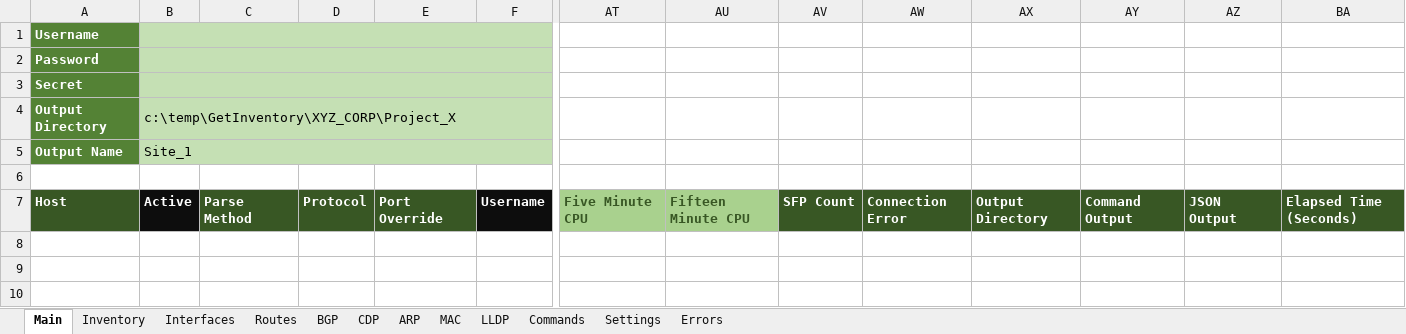
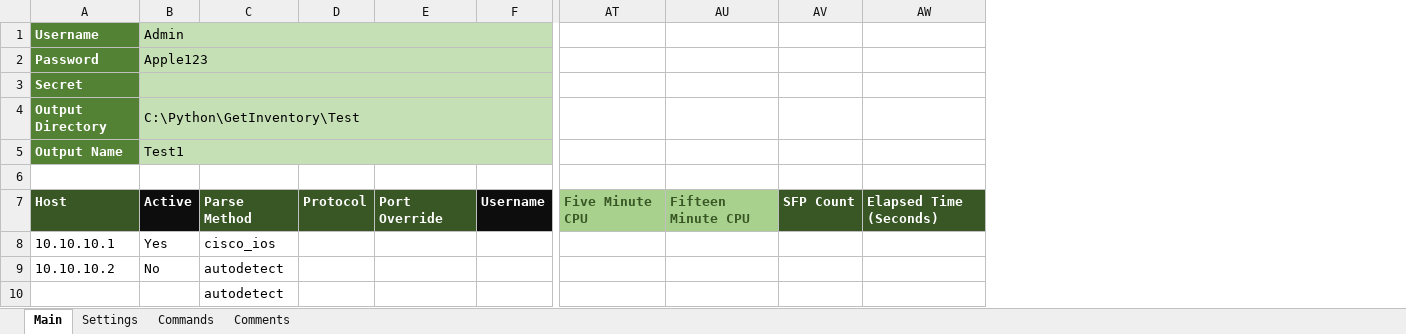
Before and after one commit to tc45/GetInventory, an Excel workbook: GetInventory - Default.xlsx, sheet Main, drawn as a sheet; only a part is shown, gaps mark what is left out; values as stored, in another font and other column widths than the file's, no borders; removed rows and columns are numbered as before the commit, all else as after; rows hold the shown columns only; the diff names each change by its address in the sheet, - before the commit and + after, or states it on an @@ line.

```diff
--- a/GetInventory - Default.xlsx (sheet Main)
+++ b/GetInventory - Default.xlsx (sheet Main)
-sheet tab: Inventory
-sheet tab: Interfaces
-sheet tab: Routes
-sheet tab: BGP
-sheet tab: CDP
-sheet tab: ARP
-sheet tab: MAC
-sheet tab: LLDP
-sheet tab: Errors
+sheet tab: Comments
@@ sheet tab order changed: Main | Settings | Commands | Comments @@
-column AW, row 7: Connection Error
-column AX, row 7: Output Directory
-column AY, row 7: Command Output
-column AZ, row 7: JSON Output
-B1: (empty)
+B1: Admin
-B2 (Admin): (empty)
+B2 (Admin): Apple123
-B4 (Admin): c:\temp\GetInventory\XYZ_CORP\Project_X
+B4 (Admin): C:\Python\GetInventory\Test
-B5 (Admin): Site_1
+B5 (Admin): Test1
+row 8: 10.10.10.1 | Yes | cisco_ios
+row 9: 10.10.10.2 | No | autodetect
+row 10:  |  | autodetect
```
Also changed, not shown: sheet Settings, hidden cells.
